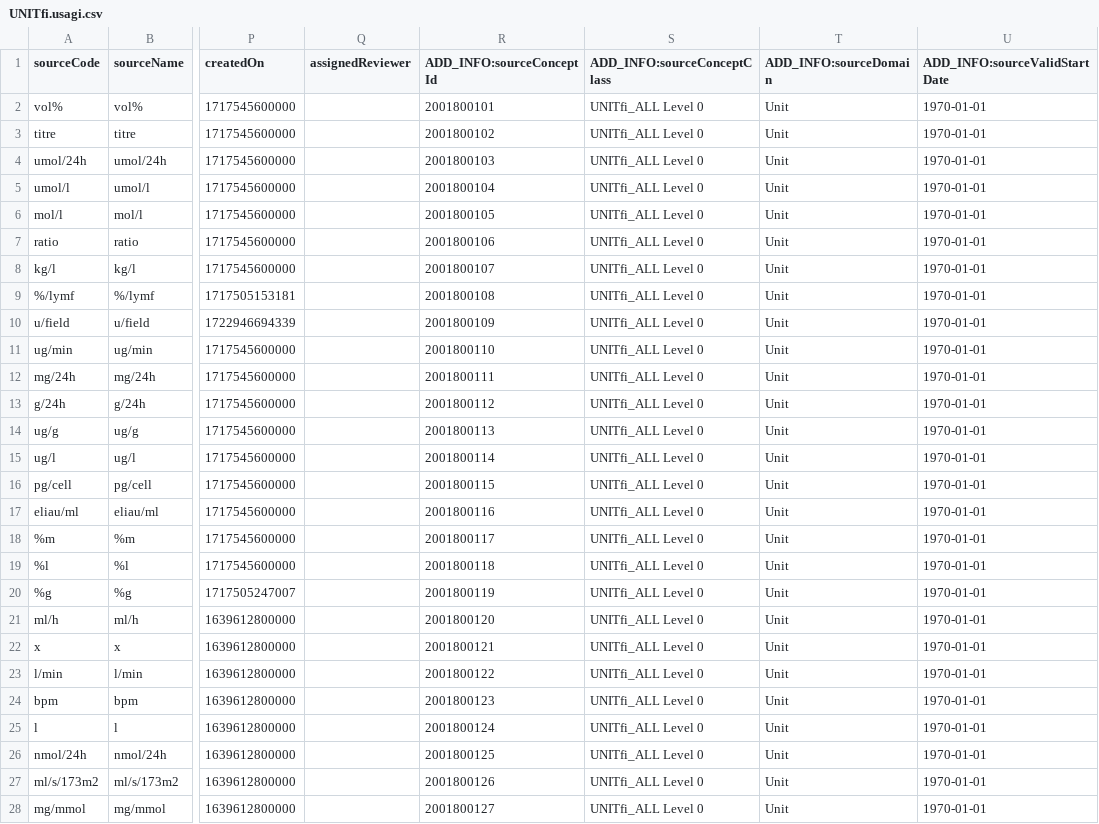
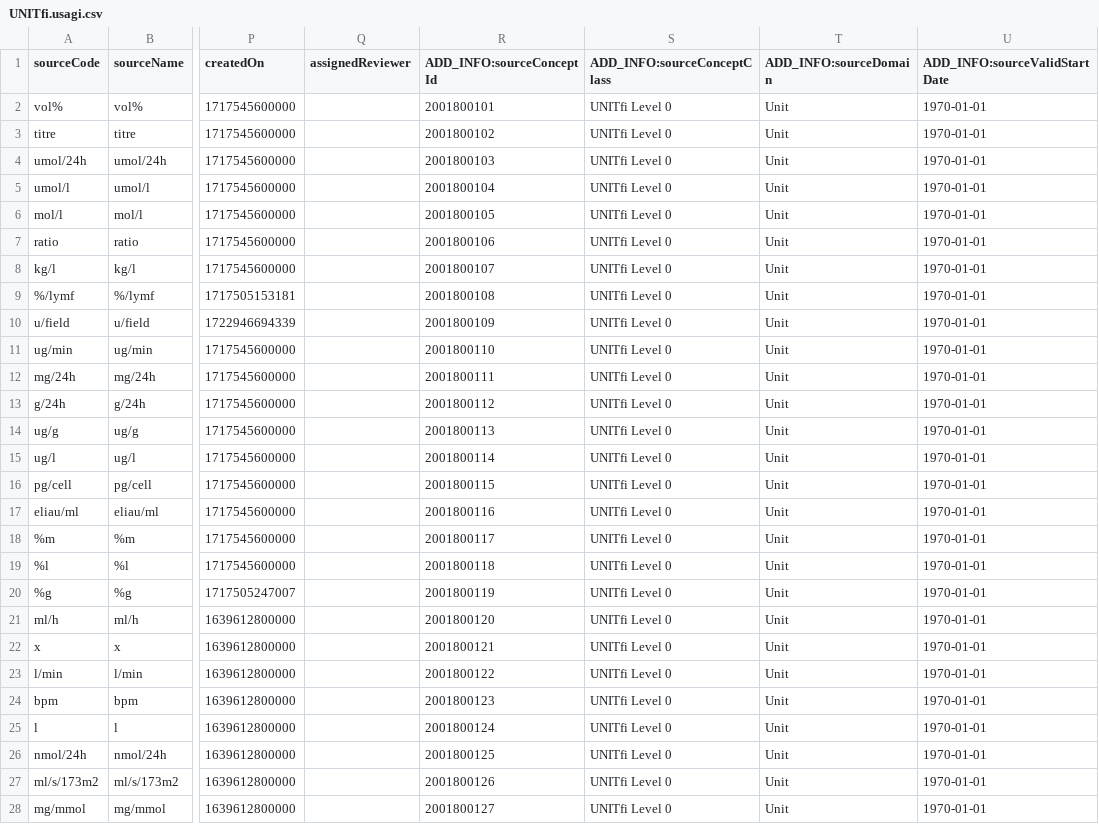
Before and after one commit to FinOMOP/FinOMOP_mappings, a CSV file: VOCABULARIES/UNITfi/UNITfi.usagi.csv, drawn as a sheet; only a part is shown, gaps mark what is left out; the diff covers the shown part only; the diff names each change by its address in the sheet, - before the commit and + after, or states it on an @@ line.

```diff
--- a/VOCABULARIES/UNITfi/UNITfi.usagi.csv
+++ b/VOCABULARIES/UNITfi/UNITfi.usagi.csv
-S2:S28 (ADD_INFO:sourceConceptClass): UNITfi_ALL Level 0
+S2:S28 (ADD_INFO:sourceConceptClass): UNITfi Level 0
```
Also changed, not shown: 116 edited cells elsewhere in this file, 1 other file.
